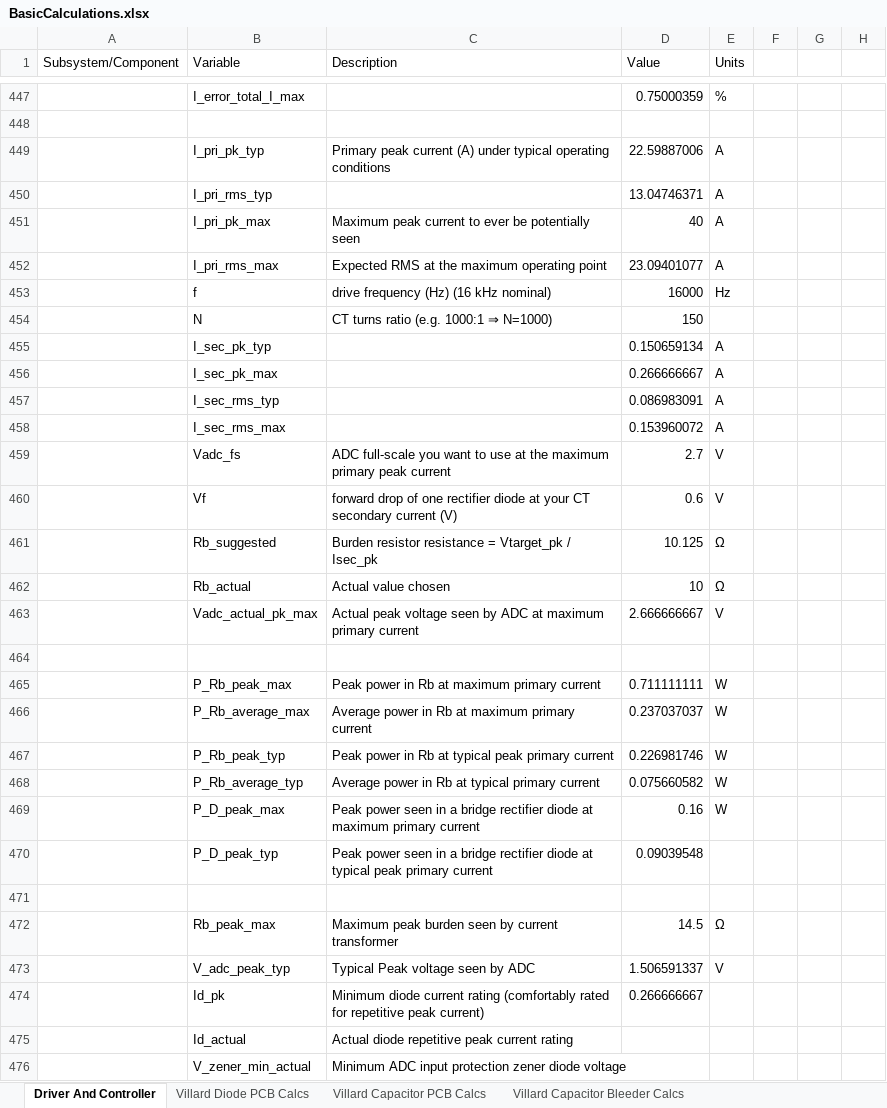
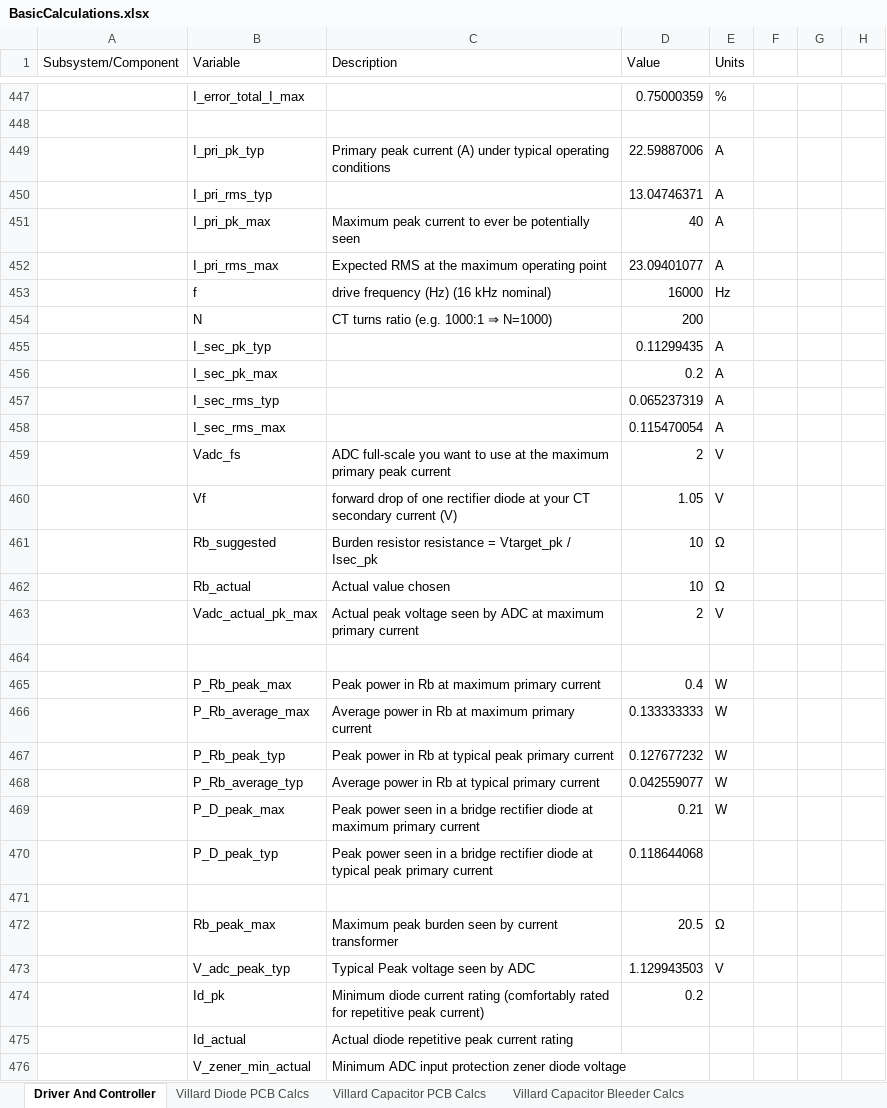
Before and after one commit to harrypatrick442/hvps, an Excel workbook: Spreadsheets/BasicCalculations.xlsx, sheet Driver And Controller, drawn as a sheet; only a part is shown, gaps mark what is left out; values as stored, in another font and other column widths than the file's, no borders; charts and pictures and conditional formats not drawn; the diff covers the shown part only; the diff names each change by its address in the sheet, - before the commit and + after, or states it on an @@ line.

```diff
--- a/Spreadsheets/BasicCalculations.xlsx (sheet Driver And Controller)
+++ b/Spreadsheets/BasicCalculations.xlsx (sheet Driver And Controller)
-D454 (Value): 150
+D454 (Value): 200
-D455 (Value): 0.150659134
+D455 (Value): 0.11299435
-D456 (Value): 0.266666667
+D456 (Value): 0.2
-D457 (Value): 0.086983091
+D457 (Value): 0.065237319
-D458 (Value): 0.153960072
+D458 (Value): 0.115470054
-D459 (Value): 2.7
+D459 (Value): 2
-D460 (Value): 0.6
+D460 (Value): 1.05
-D461 (Value): 10.125
+D461 (Value): 10
-D463 (Value): 2.666666667
+D463 (Value): 2
-D465 (Value): 0.711111111
+D465 (Value): 0.4
-D466 (Value): 0.237037037
+D466 (Value): 0.133333333
-D467 (Value): 0.226981746
+D467 (Value): 0.127677232
-D468 (Value): 0.075660582
+D468 (Value): 0.042559077
-D469 (Value): 0.16
+D469 (Value): 0.21
-D470 (Value): 0.09039548
+D470 (Value): 0.118644068
-D472 (Value): 14.5
+D472 (Value): 20.5
-D473 (Value): 1.506591337
+D473 (Value): 1.129943503
-D474 (Value): 0.266666667
+D474 (Value): 0.2
```
Also changed, not shown: 28 added rows, 4 removed rows, 13 edited cells and merged cells elsewhere in this sheet, formulas that keep their value, 7 other files.
